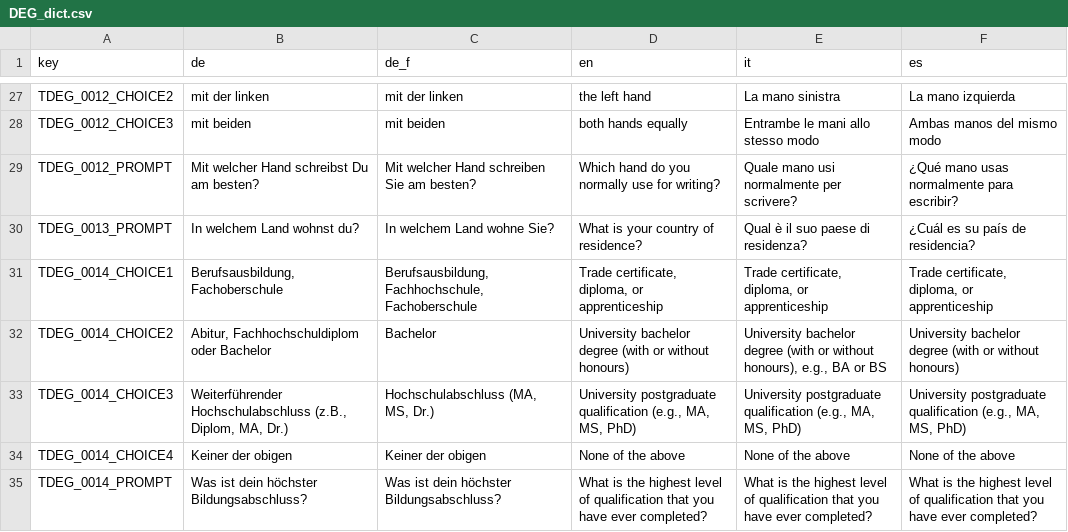
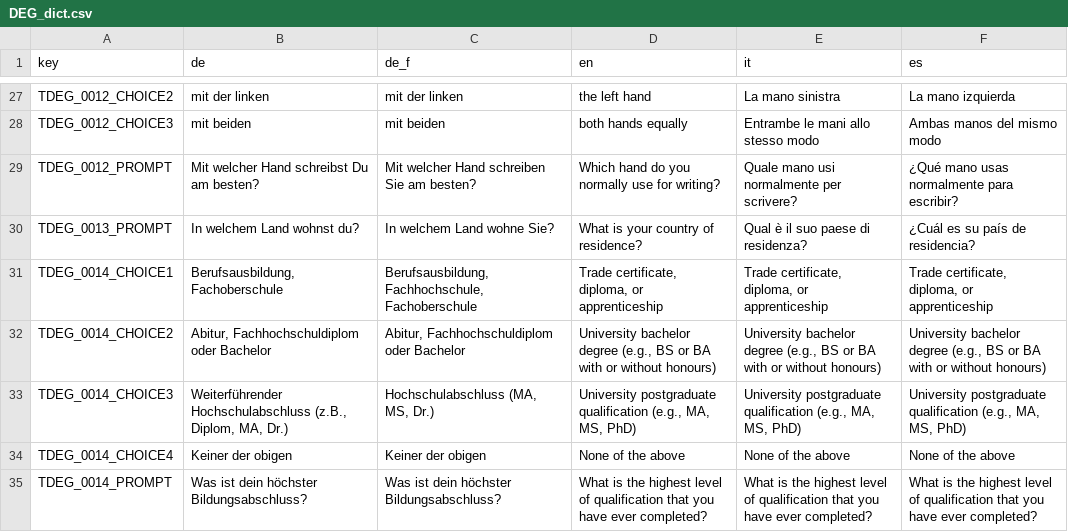
Before and after one commit to fmhoeger/psyquest, a CSV file: data_raw/dicts/DEG_dict.csv, drawn as a sheet; only a part is shown, gaps mark what is left out.

Commit message:
Increased version number, added text DEG_dict

```diff
--- a/data_raw/dicts/DEG_dict.csv
+++ b/data_raw/dicts/DEG_dict.csv
@@ -31,3 +31,3 @@
 "TDEG_0014_CHOICE1";"Berufsausbildung, Fachoberschule";"Berufsausbildung, Fachhochschule, Fachoberschule";"Trade certificate, diploma, or apprenticeship";"Trade certificate, diploma, or apprenticeship";"Trade certificate, diploma, or apprenticeship"
-"TDEG_0014_CHOICE2";"Abitur, Fachhochschuldiplom oder Bachelor";"Bachelor";"University bachelor degree (with or without honours)";"University bachelor degree (with or without honours), e.g., BA or BS";"University bachelor degree (with or without honours)"
+"TDEG_0014_CHOICE2";"Abitur, Fachhochschuldiplom oder Bachelor";"Abitur, Fachhochschuldiplom oder Bachelor";"University bachelor degree (e.g., BS or BA with or without honours)";"University bachelor degree (e.g., BS or BA with or without honours)";"University bachelor degree (e.g., BS or BA with or without honours)"
 "TDEG_0014_CHOICE3";"Weiterführender Hochschulabschluss (z.B., Diplom, MA, Dr.)";"Hochschulabschluss (MA, MS, Dr.)";"University postgraduate qualification (e.g., MA, MS, PhD)";"University postgraduate qualification (e.g., MA, MS, PhD)";"University postgraduate qualification (e.g., MA, MS, PhD)"
```
Also changed, not shown: 2 other files.
